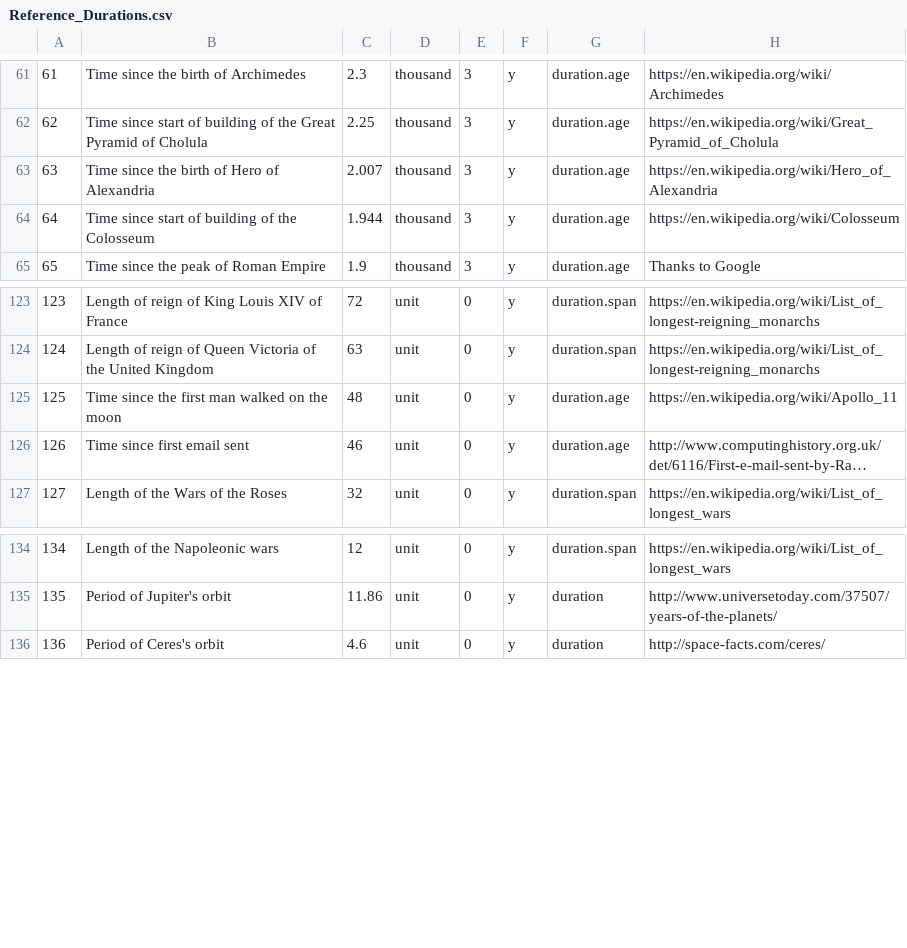
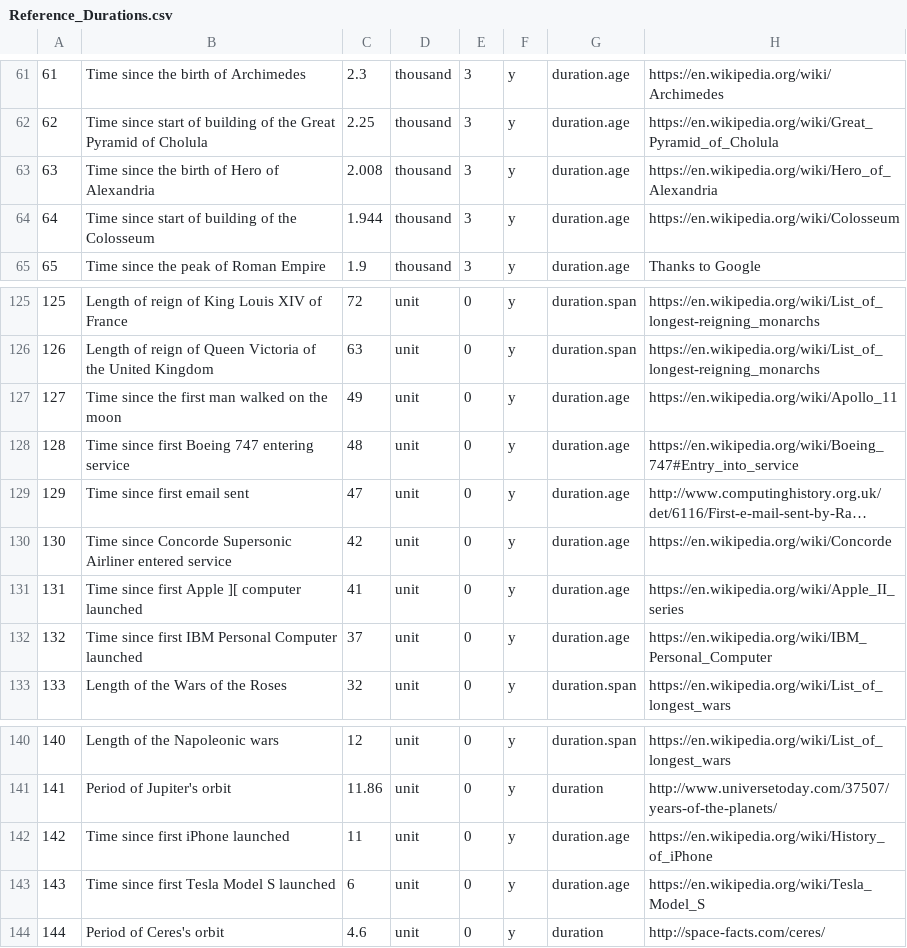
Before and after one commit to andrewcaelliott/my-first-blog, a CSV file: blog/data/Reference_Durations.csv, drawn as a sheet; only a part is shown, gaps mark what is left out; long unchanged cells end in …; addresses are those after the commit; the diff covers the shown part only; the diff names each change by its address in the sheet, - before the commit and + after, or states it on an @@ line.

```diff
--- a/blog/data/Reference_Durations.csv
+++ b/blog/data/Reference_Durations.csv
-C63: 2.007
+C63: 2.008
@@ column A renumbered from row 115 down @@
-C127: 48
+C127: 49
+row 128: 128 | Time since first Boeing 747 entering service | 48 | unit | 0 | y | duration.age | https://en.wikipedia.org/wiki/Boeing_747#Entry_into_service
-C129: 46
+C129: 47
+row 130: 130 | Time since Concorde Supersonic Airliner entered service | 42 | unit | 0 | y | duration.age | https://en.wikipedia.org/wiki/Concorde
+row 131: 131 | Time since first Apple ][ computer launched | 41 | unit | 0 | y | duration.age | https://en.wikipedia.org/wiki/Apple_II_series
+row 132: 132 | Time since first IBM Personal Computer launched | 37 | unit | 0 | y | duration.age | https://en.wikipedia.org/wiki/IBM_Personal_Computer
+row 142: 142 | Time since first iPhone launched | 11 | unit | 0 | y | duration.age | https://en.wikipedia.org/wiki/History_of_iPhone
+row 143: 143 | Time since first Tesla Model S launched | 6 | unit | 0 | y | duration.age | https://en.wikipedia.org/wiki/Tesla_Model_S
```
Also changed, not shown: 3 added rows, 1 removed row and 29 edited cells elsewhere in this file, blog/data/Reference_Masses.csv, 1 other file.
